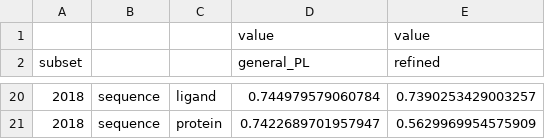
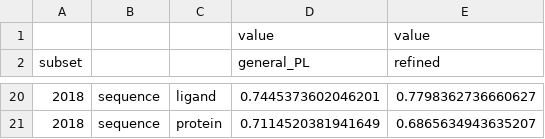
Before and after one commit to hnlab/can-ai-do, a CSV file: pdbbind/pred_core.figures/pivot_table.csv, drawn as a sheet; only a part is shown, gaps mark what is left out; the diff covers the shown part only; the diff names each change by its address in the sheet, - before the commit and + after, or states it on an @@ line.

```diff
--- a/pdbbind/pred_core.figures/pivot_table.csv
+++ b/pdbbind/pred_core.figures/pivot_table.csv
-D20 (general_PL): 0.744979579060784
+D20 (general_PL): 0.7445373602046201
-E20 (refined): 0.7390253429003257
+E20 (refined): 0.7798362736660627
-D21 (general_PL): 0.7422689701957947
+D21 (general_PL): 0.7114520381941649
-E21 (refined): 0.5629969954575909
+E21 (refined): 0.6865634943635207
```
Also changed, not shown: 6 added rows, 6 removed rows and 20 edited cells elsewhere in this file, 20 other files.
